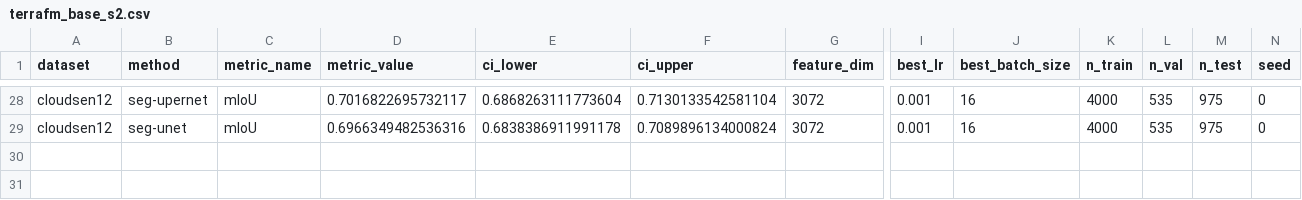
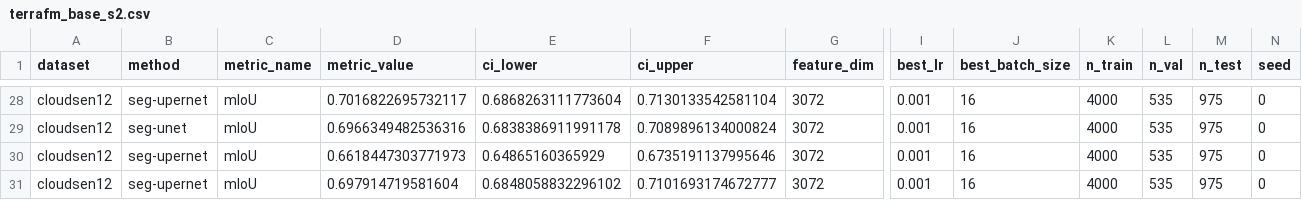
Before and after one commit to torchgeo/geo-eval-harness, a CSV file: results/models/terrafm_base_s2.csv, drawn as a sheet; only a part is shown, gaps mark what is left out; rows hold the shown columns only; the diff names each change by its address in the sheet, - before the commit and + after, or states it on an @@ line.

```diff
--- a/results/models/terrafm_base_s2.csv
+++ b/results/models/terrafm_base_s2.csv
+row 30: cloudsen12 | seg-upernet | mIoU | 0.6618447303771973 | 0.64865160365929 | 0.6735191137995646 | 3072 | 0.001 | 16 | 4000 | 535 | 975 | 0
+row 31: cloudsen12 | seg-upernet | mIoU | 0.697914719581604 | 0.6848058832296102 | 0.7101693174672777 | 3072 | 0.001 | 16 | 4000 | 535 | 975 | 0
```
Also changed, not shown: results/models/terrafm_base_s1.csv.
